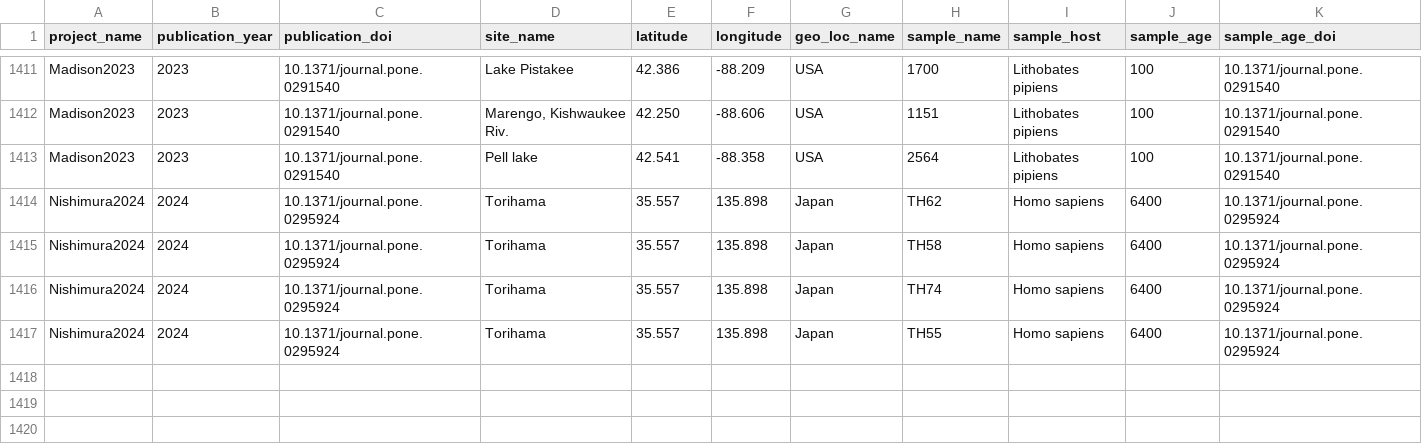
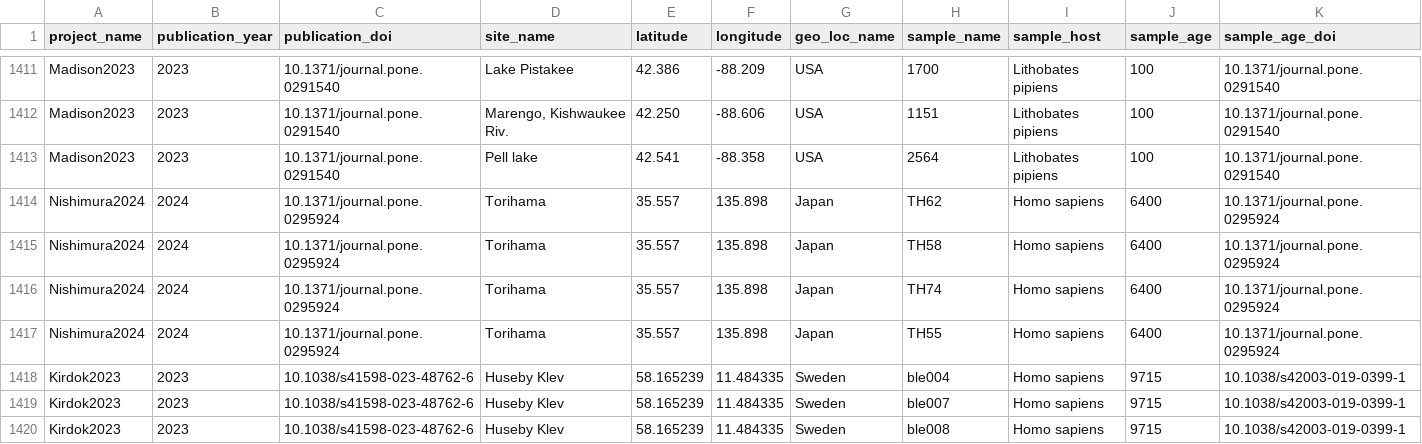
Before and after one commit to SPAAM-community/AncientMetagenomeDir, a TSV file: ancientmetagenome-hostassociated/samples/ancientmetagenome-hostassociated_samples.tsv, drawn as a sheet; only a part is shown, gaps mark what is left out; rows hold the shown columns only; the diff names each change by its address in the sheet, - before the commit and + after, or states it on an @@ line.

Commit message:
Update ancientmetagenome-hostassociated_samples.tsv

```diff
--- a/ancientmetagenome-hostassociated/samples/ancientmetagenome-hostassociated_samples.tsv
+++ b/ancientmetagenome-hostassociated/samples/ancientmetagenome-hostassociated_samples.tsv
+row 1418: Kirdok2023 | 2023 | 10.1038/s41598-023-48762-6 | Huseby Klev | 58.165239 | 11.484335 | Sweden | ble004 | Homo sapiens | 9715 | 10.1038/s42003-019-0399-1
+row 1419: Kirdok2023 | 2023 | 10.1038/s41598-023-48762-6 | Huseby Klev | 58.165239 | 11.484335 | Sweden | ble007 | Homo sapiens | 9715 | 10.1038/s42003-019-0399-1
+row 1420: Kirdok2023 | 2023 | 10.1038/s41598-023-48762-6 | Huseby Klev | 58.165239 | 11.484335 | Sweden | ble008 | Homo sapiens | 9715 | 10.1038/s42003-019-0399-1
```
